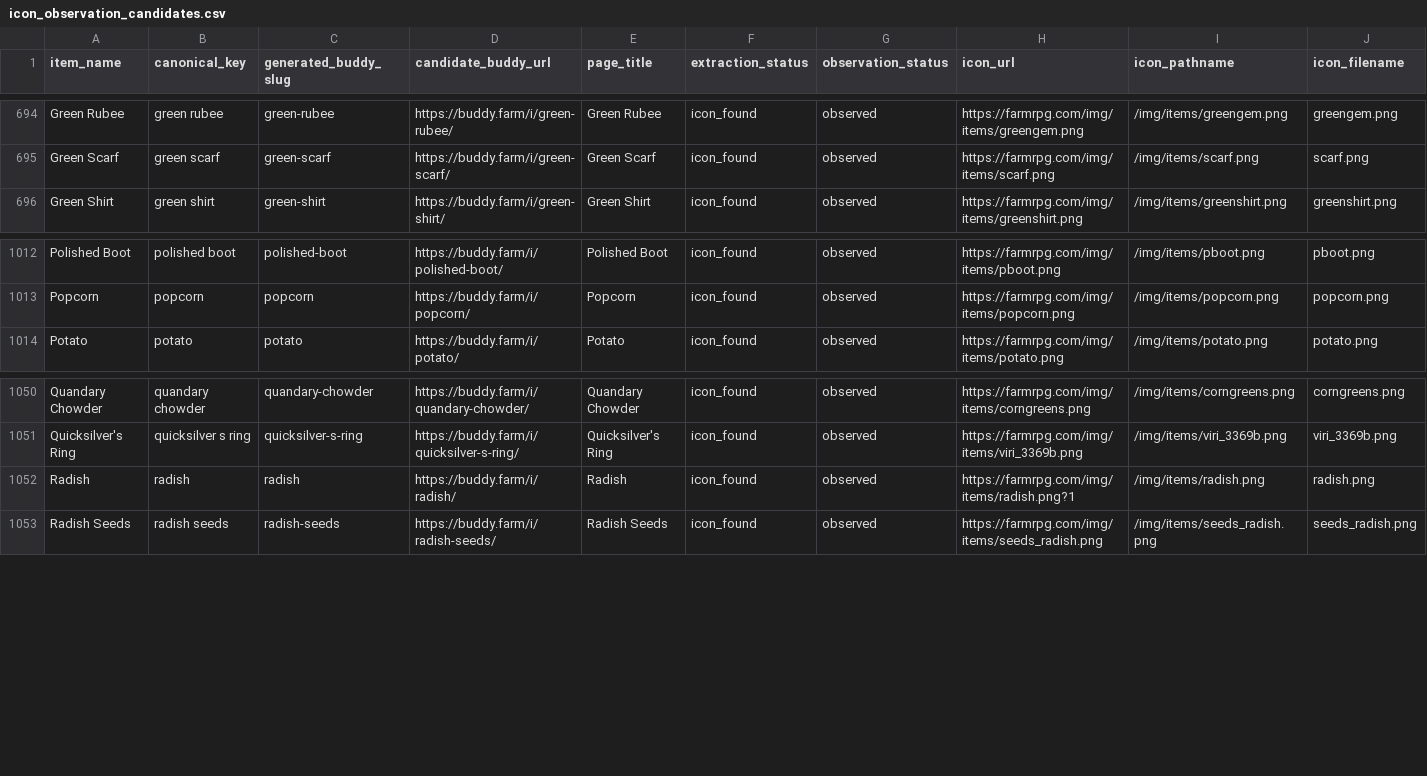
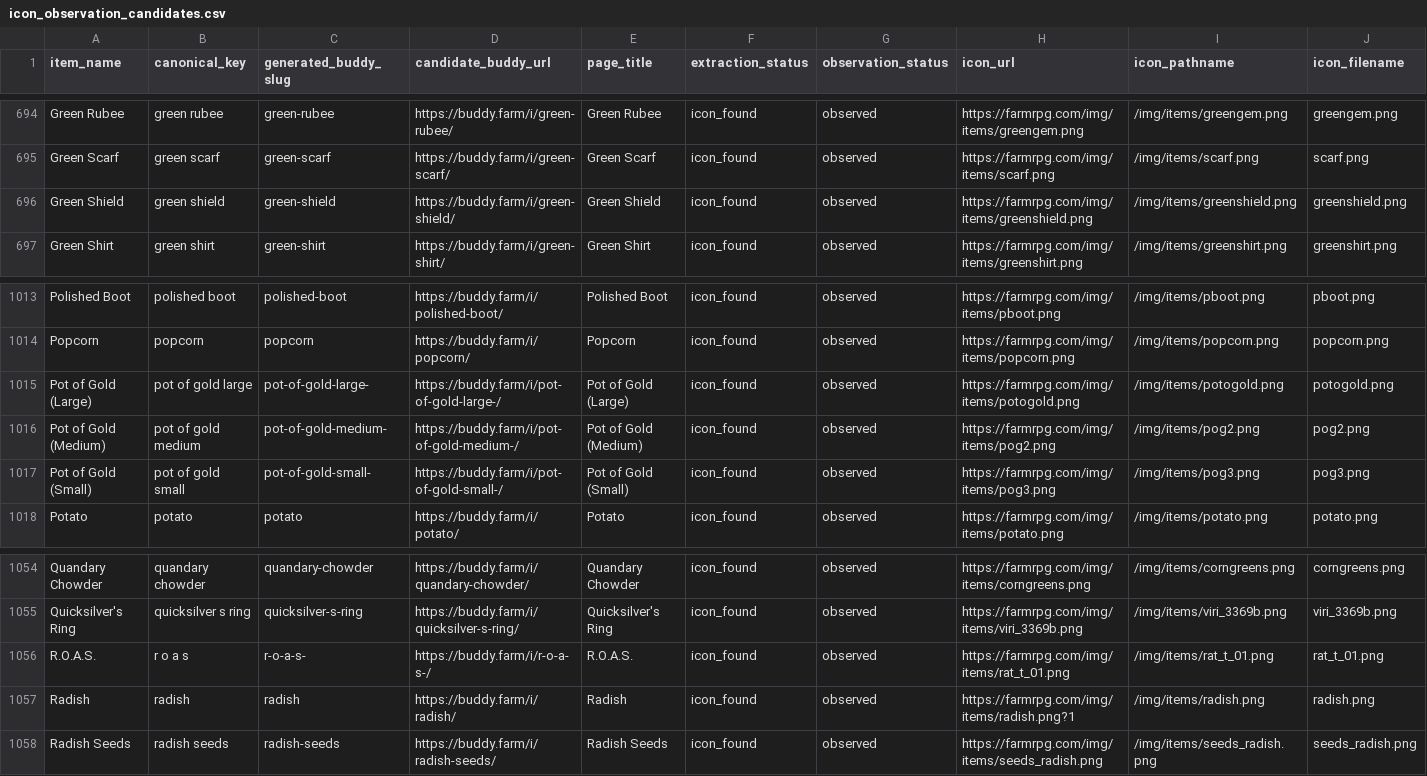
Before and after one commit to missvin/farmrpg-tools, a CSV file: probe-output/buddy-item-evidence-cache-current-2026-06-04/parsed-multi-source/fanout/icon_observation_candidates.csv, drawn as a sheet; only a part is shown, gaps mark what is left out; rows hold the shown columns only; the diff names each change by its address in the sheet, - before the commit and + after, or states it on an @@ line.

```diff
--- a/probe-output/buddy-item-evidence-cache-current-2026-06-04/parsed-multi-source/fanout/icon_observation_candidates.csv
+++ b/probe-output/buddy-item-evidence-cache-current-2026-06-04/parsed-multi-source/fanout/icon_observation_candidates.csv
+row 696: Green Shield | green shield | green-shield | https://buddy.farm/i/green-shield/ | Green Shield | icon_found | observed | https://farmrpg.com/img/items/greenshield.png | /img/items/greenshield.png | greenshield.png
+row 1015: Pot of Gold (Large) | pot of gold large | pot-of-gold-large- | https://buddy.farm/i/pot-of-gold-large-/ | Pot of Gold (Large) | icon_found | observed | https://farmrpg.com/img/items/potogold.png | /img/items/potogold.png | potogold.png
+row 1016: Pot of Gold (Medium) | pot of gold medium | pot-of-gold-medium- | https://buddy.farm/i/pot-of-gold-medium-/ | Pot of Gold (Medium) | icon_found | observed | https://farmrpg.com/img/items/pog2.png | /img/items/pog2.png | pog2.png
+row 1017: Pot of Gold (Small) | pot of gold small | pot-of-gold-small- | https://buddy.farm/i/pot-of-gold-small-/ | Pot of Gold (Small) | icon_found | observed | https://farmrpg.com/img/items/pog3.png | /img/items/pog3.png | pog3.png
+row 1056: R.O.A.S. | r o a s | r-o-a-s- | https://buddy.farm/i/r-o-a-s-/ | R.O.A.S. | icon_found | observed | https://farmrpg.com/img/items/rat_t_01.png | /img/items/rat_t_01.png | rat_t_01.png
```
Also changed, not shown: probe-output/buddy-item-evidence-cache-current-2026-06-04/buddy_item_evidence_review.csv, probe-output/buddy-item-evidence-cache-current-2026-06-04/parsed-multi-source/buddy_item_multi_source_review.csv, 26 other files.
